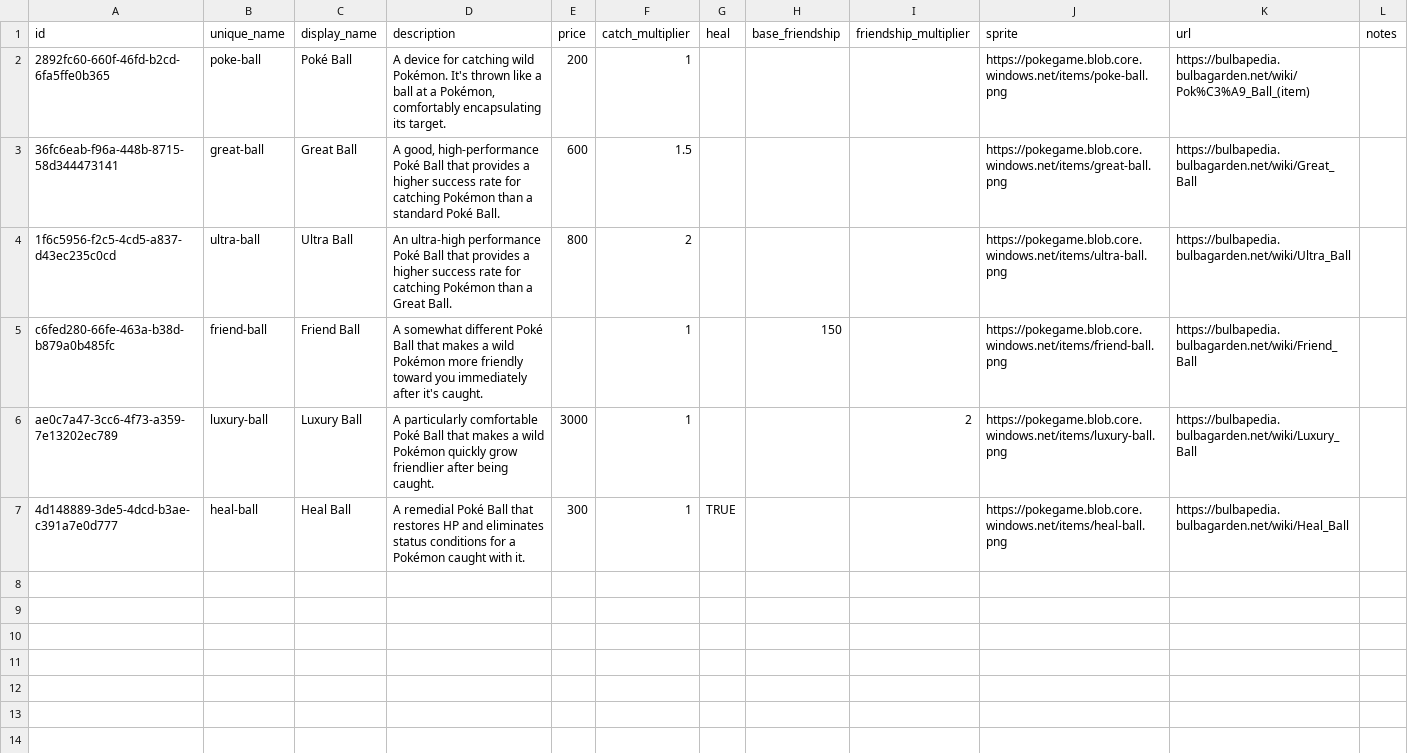
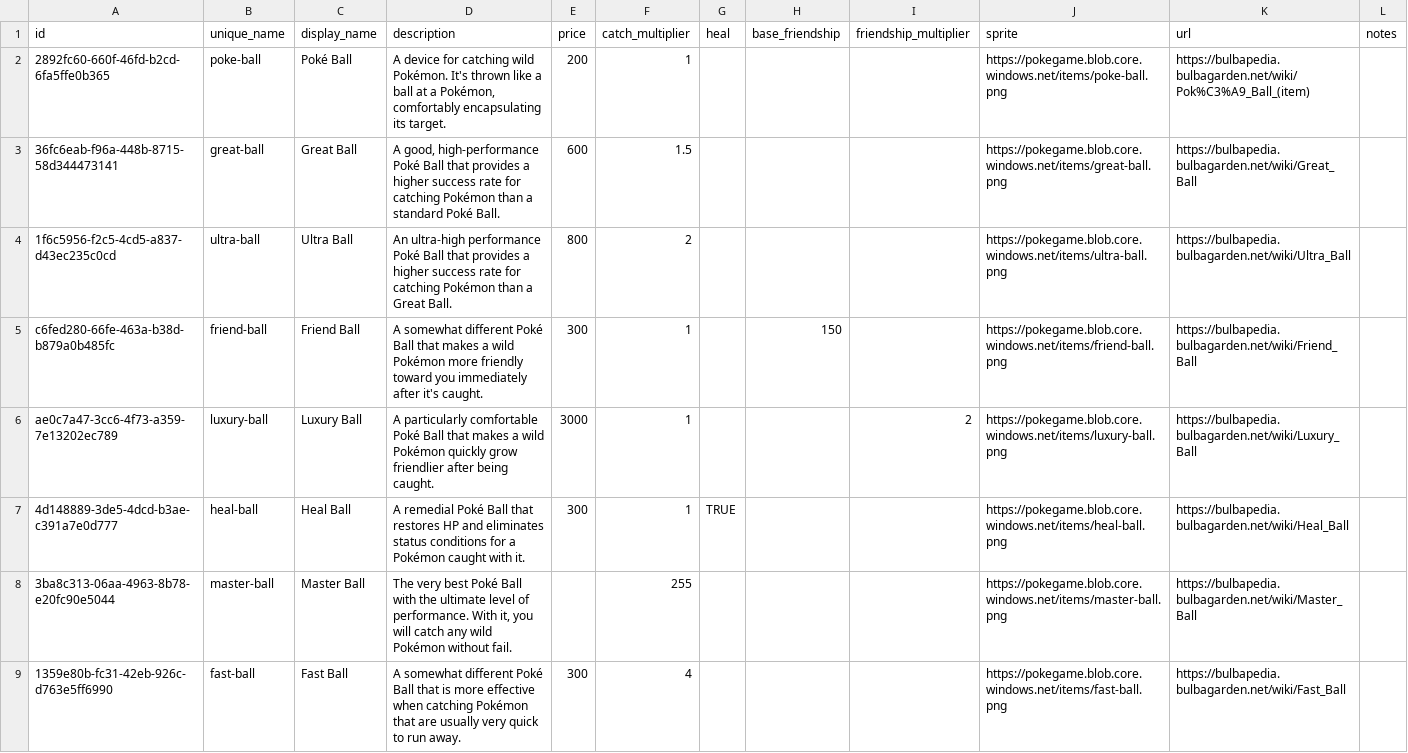
Before and after one commit to PokemonXP/PokeGame, a CSV file: backend/tools/PokeGame.Seeding/Game/data/items/poke_balls.csv, drawn as a sheet; only a part is shown; the diff covers the shown part only.

```diff
--- a/backend/tools/PokeGame.Seeding/Game/data/items/poke_balls.csv
+++ b/backend/tools/PokeGame.Seeding/Game/data/items/poke_balls.csv
@@ -4,4 +4,6 @@
 1f6c5956-f2c5-4cd5-a837-d43ec235c0cd,ultra-ball,Ultra Ball,An ultra-high performance Poké Ball that provides a higher success rate for catching Pokémon than a Great Ball.,800,2,,,,https://pokegame.blob.core.windows.net/items/ultra-ball.png,https://bulbapedia.bulbagarden.net/wiki/Ultra_Ball,
-c6fed280-66fe-463a-b38d-b879a0b485fc,friend-ball,Friend Ball,A somewhat different Poké Ball that makes a wild Pokémon more friendly toward you immediately after it's caught.,,1,,150,,https://pokegame.blob.core.windows.net/items/friend-ball.png,https://bulbapedia.bulbagarden.net/wiki/Friend_Ball,
+c6fed280-66fe-463a-b38d-b879a0b485fc,friend-ball,Friend Ball,A somewhat different Poké Ball that makes a wild Pokémon more friendly toward you immediately after it's caught.,300,1,,150,,https://pokegame.blob.core.windows.net/items/friend-ball.png,https://bulbapedia.bulbagarden.net/wiki/Friend_Ball,
 ae0c7a47-3cc6-4f73-a359-7e13202ec789,luxury-ball,Luxury Ball,A particularly comfortable Poké Ball that makes a wild Pokémon quickly grow friendlier after being caught.,3000,1,,,2,https://pokegame.blob.core.windows.net/items/luxury-ball.png,https://bulbapedia.bulbagarden.net/wiki/Luxury_Ball,
 4d148889-3de5-4dcd-b3ae-c391a7e0d777,heal-ball,Heal Ball,A remedial Poké Ball that restores HP and eliminates status conditions for a Pokémon caught with it.,300,1,TRUE,,,https://pokegame.blob.core.windows.net/items/heal-ball.png,https://bulbapedia.bulbagarden.net/wiki/Heal_Ball,
+3ba8c313-06aa-4963-8b78-e20fc90e5044,master-ball,Master Ball,"The very best Poké Ball with the ultimate level of performance. With it, you will catch any wild Pokémon without fail.",,255,,,,https://pokegame.blob.core.windows.net/items/master-ball.png,https://bulbapedia.bulbagarden.net/wiki/Master_Ball,
+1359e80b-fc31-42eb-926c-d763e5ff6990,fast-ball,Fast Ball,A somewhat different Poké Ball that is more effective when catching Pokémon that are usually very quick to run away.,300,4,,,,https://pokegame.blob.core.windows.net/items/fast-ball.png,https://bulbapedia.bulbagarden.net/wiki/Fast_Ball,
```
Also changed, not shown: 4 added rows elsewhere in this file, backend/tools/PokeGame.Seeding/Game/data/items/berries.csv, backend/tools/PokeGame.Seeding/Game/data/items/medicines.csv, 50 other files.
